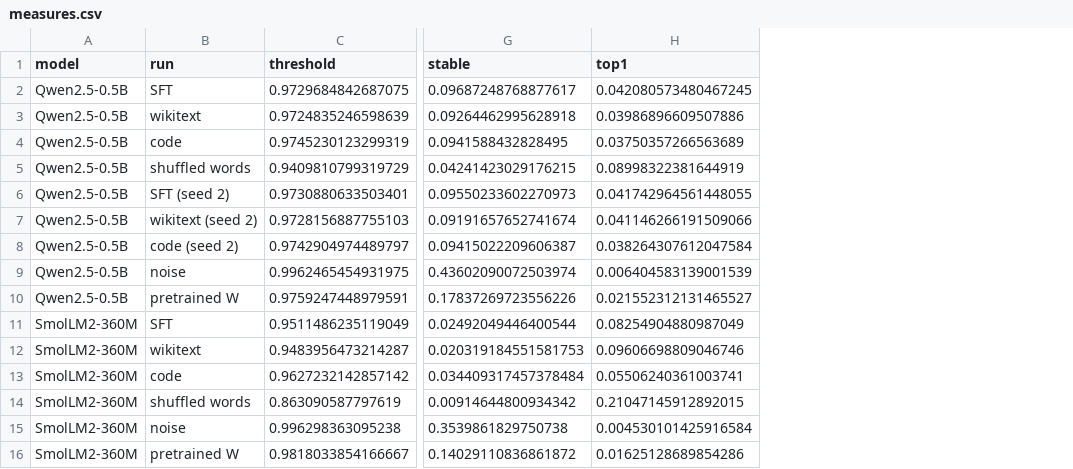
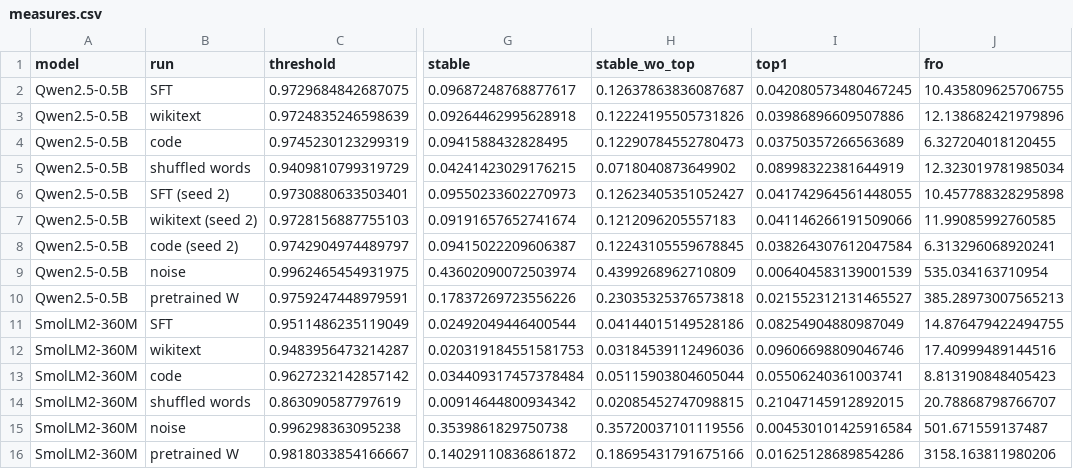
Before and after one commit to usman7384/llm-finetuning-update-spectra, a CSV file: results/v2/measures.csv, drawn as a sheet; only a part is shown, gaps mark what is left out; the diff names each change by its address in the sheet, - before the commit and + after, or states it on an @@ line.

Commit message:
v2 analysis: stable rank without the top direction, and update norm, per run

```diff
--- a/results/v2/measures.csv
+++ b/results/v2/measures.csv
+column H (stable_wo_top), rows 2-16: 0.12637863836087687 | 0.12224195505731826 | 0.12290784552780473 | 0.0718040873649902 | 0.12623405351052427 | 0.1212096205557183 | 0.12243105559678845 | 0.4399268962710809 | 0.23035325376573818 | 0.04144015149528186 | 0.03184539112496036 | 0.05115903804605044 | 0.02085452747098815 | 0.35720037101119556 | 0.18695431791675166
+column J (fro), rows 2-16: 10.435809625706755 | 12.138682421979896 | 6.327204018120455 | 12.323019781985034 | 10.457788328295898 | 11.99085992760585 | 6.313296068920241 | 535.034163710954 | 385.28973007565213 | 14.876479422494755 | 17.40999489144516 | 8.813190848405423 | 20.78868798766707 | 501.671559137487 | 3158.163811980206
```
Also changed, not shown: 1 other file.
